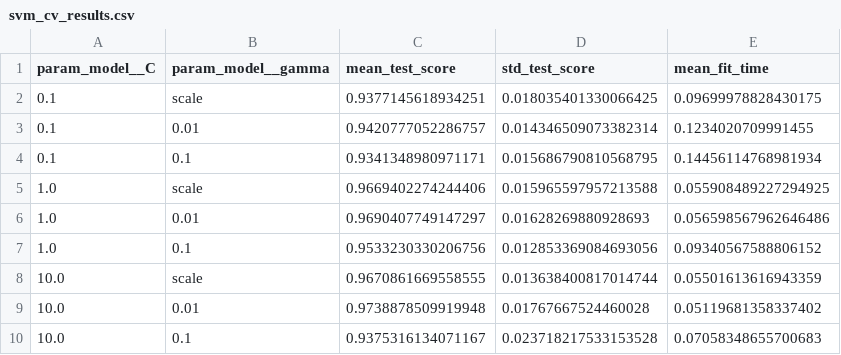
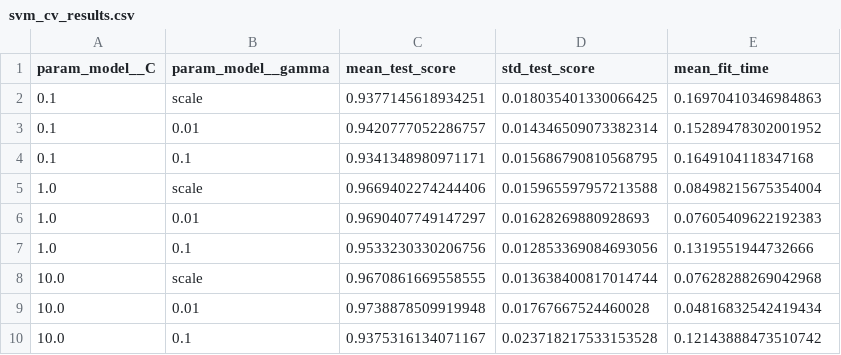
Before and after one commit to DAMB18/SVM-con-pipeline, a CSV file: notebooks/reports/svm_cv_results.csv, drawn as a sheet.

```diff
--- a/notebooks/reports/svm_cv_results.csv
+++ b/notebooks/reports/svm_cv_results.csv
@@ -1,10 +1,10 @@
 param_model__C,param_model__gamma,mean_test_score,std_test_score,mean_fit_time
-0.1,scale,0.9377145618934251,0.018035401330066425,0.09699978828430175
-0.1,0.01,0.9420777052286757,0.014346509073382314,0.1234020709991455
-0.1,0.1,0.9341348980971171,0.015686790810568795,0.14456114768981934
-1.0,scale,0.9669402274244406,0.015965597957213588,0.055908489227294925
-1.0,0.01,0.9690407749147297,0.01628269880928693,0.056598567962646486
-1.0,0.1,0.9533230330206756,0.012853369084693056,0.09340567588806152
-10.0,scale,0.9670861669558555,0.013638400817014744,0.05501613616943359
-10.0,0.01,0.9738878509919948,0.01767667524460028,0.05119681358337402
-10.0,0.1,0.9375316134071167,0.023718217533153528,0.07058348655700683
+0.1,scale,0.9377145618934251,0.018035401330066425,0.16970410346984863
+0.1,0.01,0.9420777052286757,0.014346509073382314,0.15289478302001952
+0.1,0.1,0.9341348980971171,0.015686790810568795,0.1649104118347168
+1.0,scale,0.9669402274244406,0.015965597957213588,0.08498215675354004
+1.0,0.01,0.9690407749147297,0.01628269880928693,0.07605409622192383
+1.0,0.1,0.9533230330206756,0.012853369084693056,0.1319551944732666
+10.0,scale,0.9670861669558555,0.013638400817014744,0.07628288269042968
+10.0,0.01,0.9738878509919948,0.01767667524460028,0.04816832542419434
+10.0,0.1,0.9375316134071167,0.023718217533153528,0.12143888473510742
```
Also changed, not shown: 1 other file.
